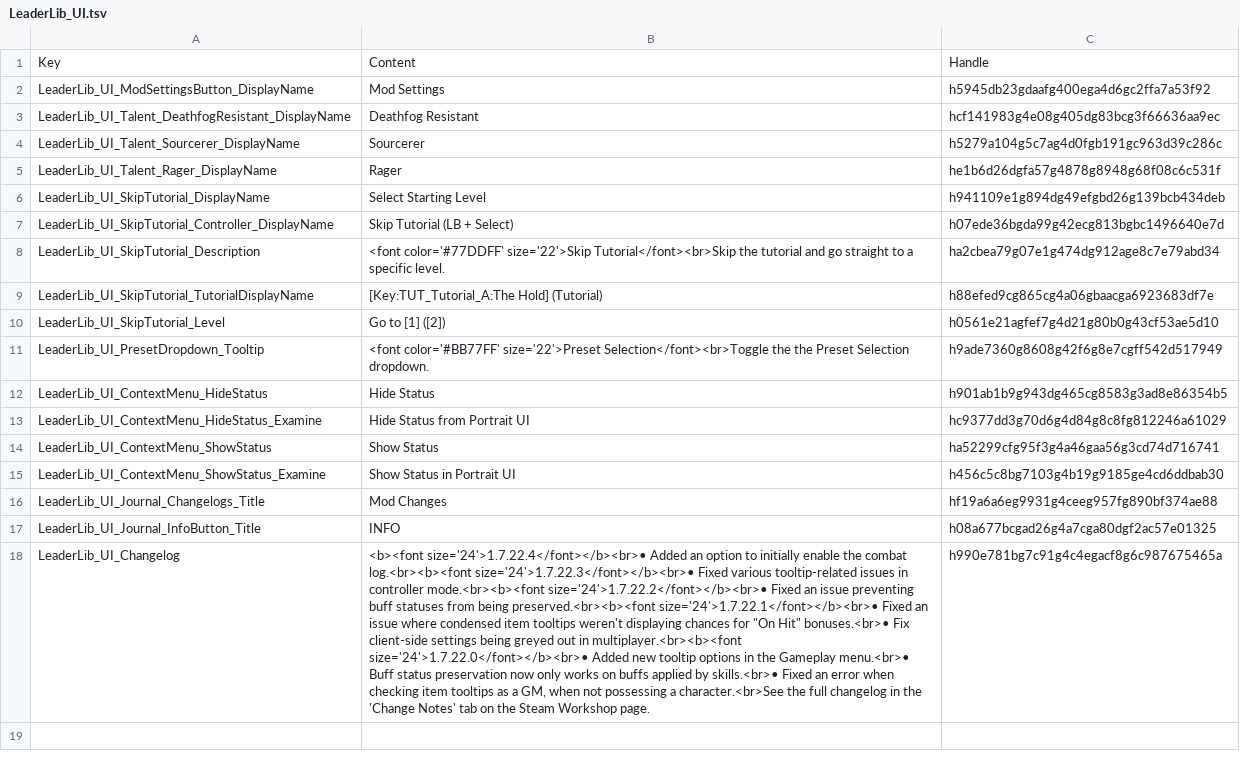
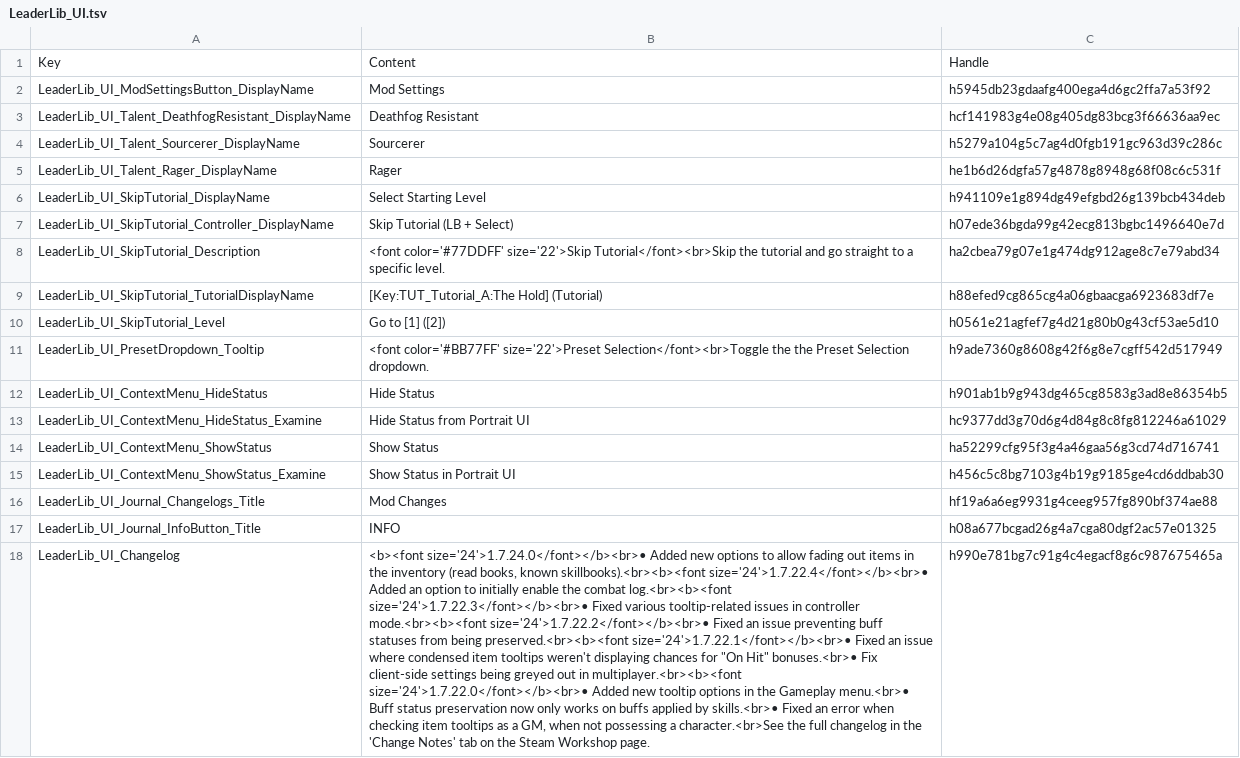
Before and after one commit to LaughingLeader-DOS2-Mods/LeaderLib, a TSV file: LocalKeys/LeaderLib_UI.tsv, drawn as a sheet; the diff names each change by its address in the sheet, - before the commit and + after, or states it on an @@ line.

```diff
--- a/LocalKeys/LeaderLib_UI.tsv
+++ b/LocalKeys/LeaderLib_UI.tsv
-B18: <b><font size='24'>1.7.22.4</font></b><br>• Added…
+B18: <b><font size='24'>1.7.24.0</font></b><br>• Added new options to allow fading out items in the inventory (read books, known skillbooks).<br><b><font size='24'>1.7.22.4</font></b><br>• Added…
```
Also changed, not shown: 14 other files.
